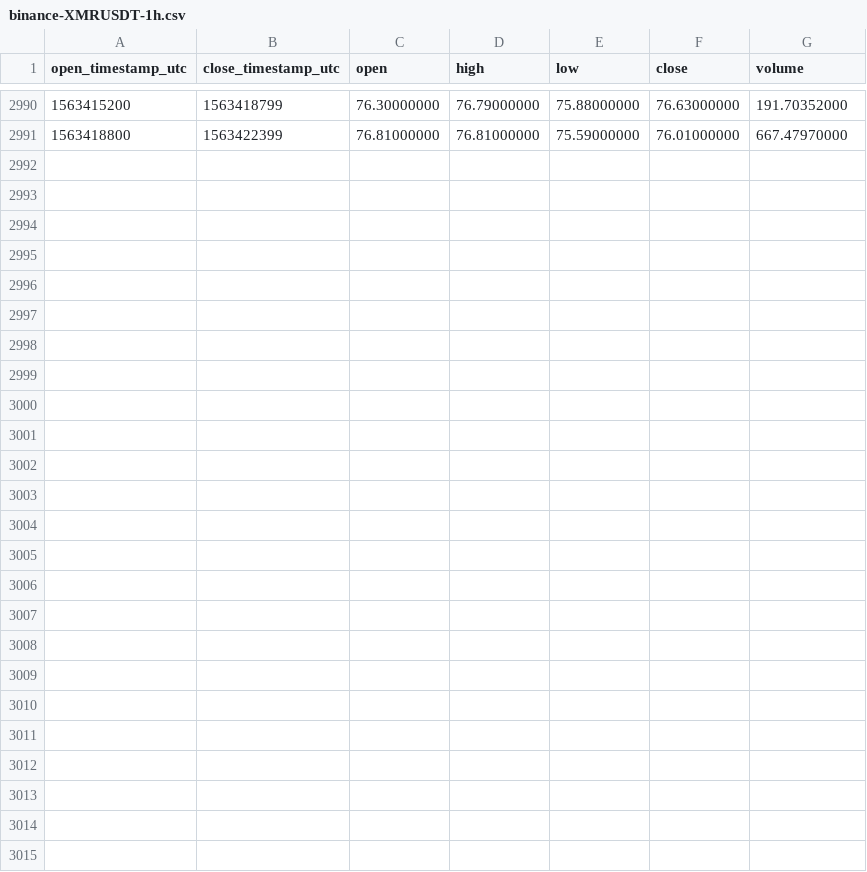
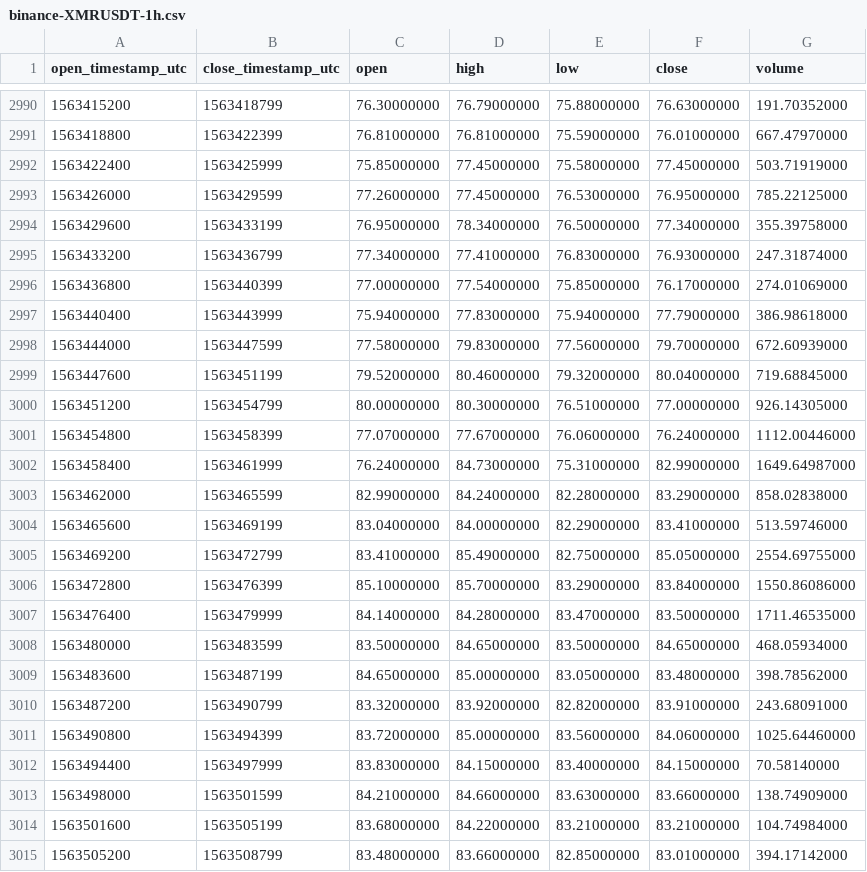
Before and after one commit to cryptobigbro/binance-XMRUSDT, a CSV file: binance-XMRUSDT-1h.csv, drawn as a sheet; only a part is shown, gaps mark what is left out.

Commit message:
Update OHLCV data.

```diff
--- a/binance-XMRUSDT-1h.csv
+++ b/binance-XMRUSDT-1h.csv
@@ -2991 +2991,25 @@ open_timestamp_utc,close_timestamp_utc,open,high,low,close,volume
 1563418800,1563422399,76.81000000,76.81000000,75.59000000,76.01000000,667.47970000
+1563422400,1563425999,75.85000000,77.45000000,75.58000000,77.45000000,503.71919000
+1563426000,1563429599,77.26000000,77.45000000,76.53000000,76.95000000,785.22125000
+1563429600,1563433199,76.95000000,78.34000000,76.50000000,77.34000000,355.39758000
+1563433200,1563436799,77.34000000,77.41000000,76.83000000,76.93000000,247.31874000
+1563436800,1563440399,77.00000000,77.54000000,75.85000000,76.17000000,274.01069000
+1563440400,1563443999,75.94000000,77.83000000,75.94000000,77.79000000,386.98618000
+1563444000,1563447599,77.58000000,79.83000000,77.56000000,79.70000000,672.60939000
+1563447600,1563451199,79.52000000,80.46000000,79.32000000,80.04000000,719.68845000
+1563451200,1563454799,80.00000000,80.30000000,76.51000000,77.00000000,926.14305000
+1563454800,1563458399,77.07000000,77.67000000,76.06000000,76.24000000,1112.00446000
+1563458400,1563461999,76.24000000,84.73000000,75.31000000,82.99000000,1649.64987000
+1563462000,1563465599,82.99000000,84.24000000,82.28000000,83.29000000,858.02838000
+1563465600,1563469199,83.04000000,84.00000000,82.29000000,83.41000000,513.59746000
+1563469200,1563472799,83.41000000,85.49000000,82.75000000,85.05000000,2554.69755000
+1563472800,1563476399,85.10000000,85.70000000,83.29000000,83.84000000,1550.86086000
+1563476400,1563479999,84.14000000,84.28000000,83.47000000,83.50000000,1711.46535000
+1563480000,1563483599,83.50000000,84.65000000,83.50000000,84.65000000,468.05934000
+1563483600,1563487199,84.65000000,85.00000000,83.05000000,83.48000000,398.78562000
+1563487200,1563490799,83.32000000,83.92000000,82.82000000,83.91000000,243.68091000
+1563490800,1563494399,83.72000000,85.00000000,83.56000000,84.06000000,1025.64460000
+1563494400,1563497999,83.83000000,84.15000000,83.40000000,84.15000000,70.58140000
+1563498000,1563501599,84.21000000,84.66000000,83.63000000,83.66000000,138.74909000
+1563501600,1563505199,83.68000000,84.22000000,83.21000000,83.21000000,104.74984000
+1563505200,1563508799,83.48000000,83.66000000,82.85000000,83.01000000,394.17142000
```
Also changed, not shown: binance-XMRUSDT-1d.csv.
